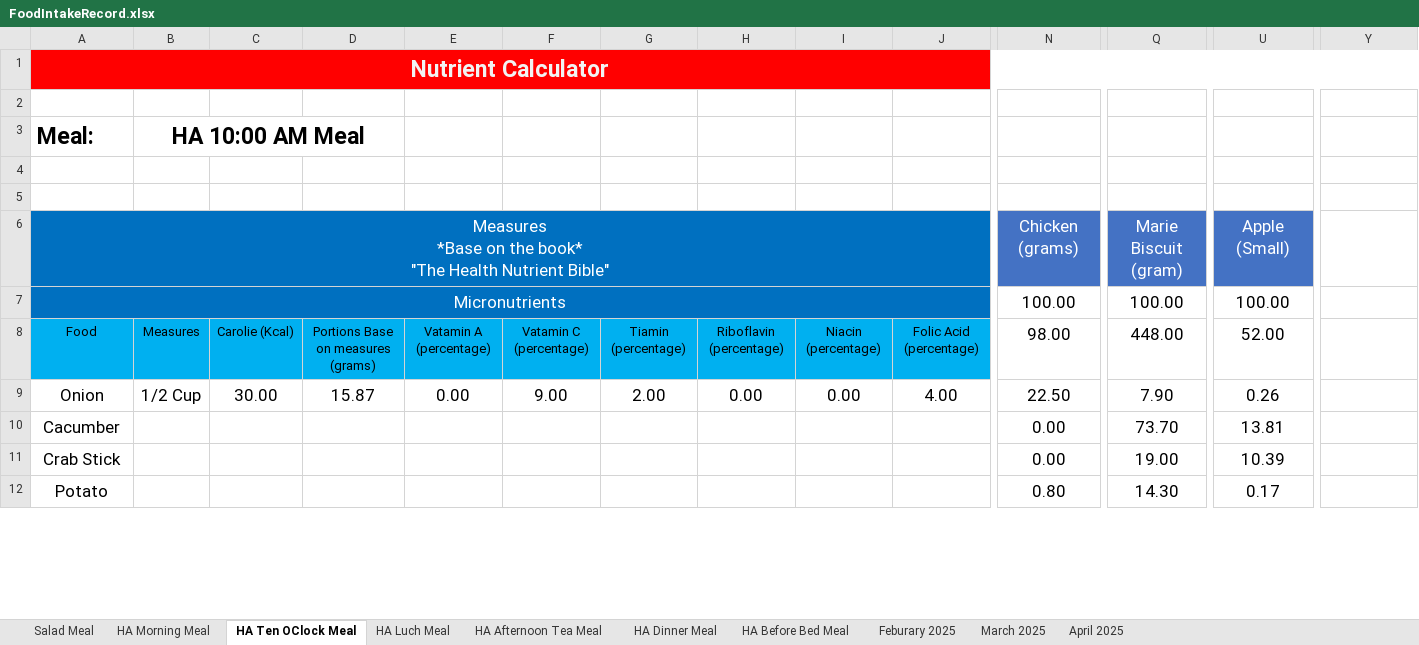
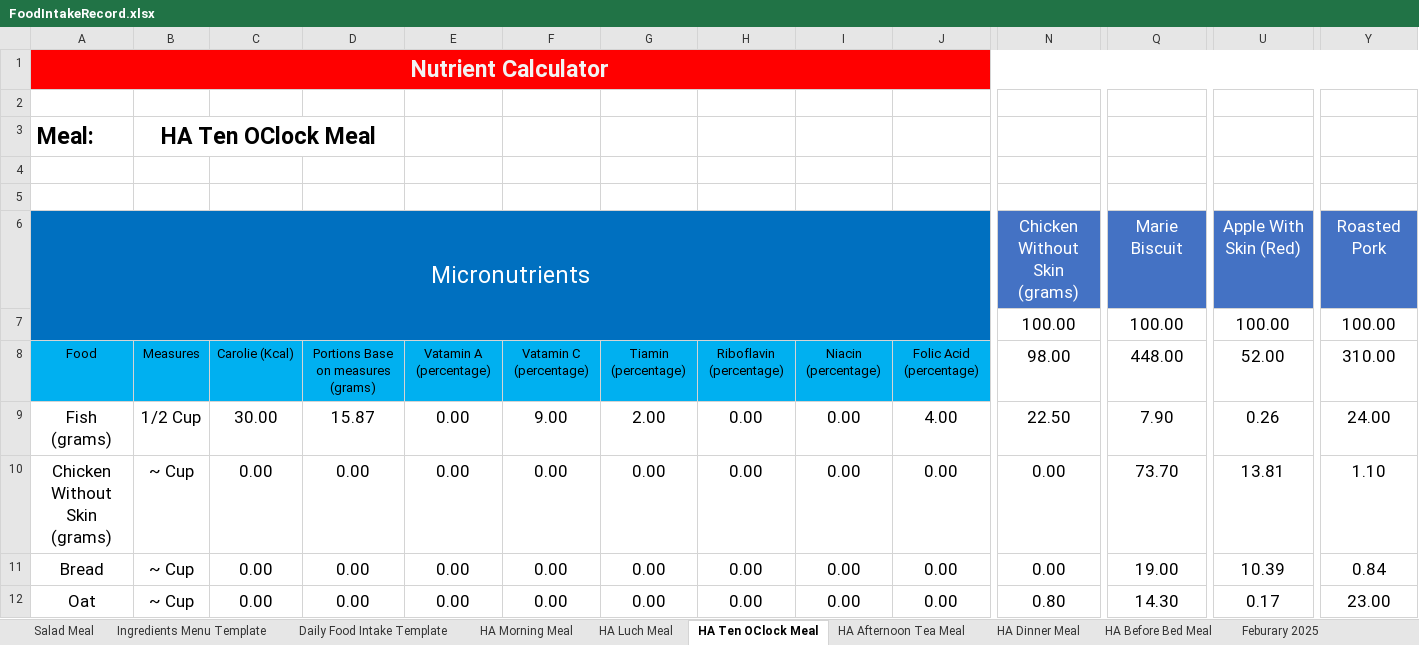
Before and after one commit to tangsinglun/Health, an Excel workbook: FoodIntakeRecord.xlsx, sheet HA Ten OClock Meal, drawn as a sheet; only a part is shown, gaps mark what is left out; values as stored, in another font and other column widths than the file's, no borders; removed rows and columns are numbered as before the commit, all else as after; ↵ is a line break in a cell; the diff covers the shown part only; the diff names each change by its address in the sheet, - before the commit and + after, or states it on an @@ line.

Commit message:
docs: 1. Added Ingredient Template. 2. Added Daily Food Intake Template.

```diff
--- a/FoodIntakeRecord.xlsx (sheet HA Ten OClock Meal)
+++ b/FoodIntakeRecord.xlsx (sheet HA Ten OClock Meal)
+sheet tab: Ingredients Menu Template
+sheet tab: Daily Food Intake Template
@@ sheet tab order changed: Salad Meal | Ingredients Menu Template | Daily Food Intake Template | HA Morning Meal | HA Luch Meal | HA Ten OClock Meal | HA Afternoon Tea Meal | HA Dinner Meal | HA Before Bed Meal | Feburary 2025 @@
-B3: HA 10:00 AM Meal
+B3: HA Ten OClock Meal
-A6: Measures ↵ *Base on the book* ↵ "The Health Nutrient Bible"
+A6: Micronutrients
@@ A6 text size: larger @@
-A6:J6 merged
+A6:J7 merged
-B6:J7 fill: none
+B6:J7 fill: #0070C0
-N6: Chicken (grams)
+N6: Chicken Without Skin (grams)
-Q6: Marie Biscuit (gram)
+Q6: Marie Biscuit
-U6: Apple (Small)
+U6: Apple With Skin (Red)
-Y6: (empty)
+Y6: Roasted Pork
-Y6 fill: none
+Y6 fill: #4472C4
-A7: Micronutrients
+A7: (empty)
-A7:J7 merged
-Y7: (empty)
+Y7: 100.00
-Y8: (empty)
+Y8: 310.00
-A9: Onion
+A9: Fish (grams)
-Y9: (empty)
+Y9: 24.00
-A10: Cacumber
+A10: Chicken Without Skin (grams)
-B10:B12: (empty)
+B10:B12: ~ Cup
-C10:C12: (empty)
+C10:C12: 0.00
-D10:D12: (empty)
+D10:D12: 0.00
-E10:E12: (empty)
+E10:E12: 0.00
-F10:F12: (empty)
+F10:F12: 0.00
-G10:G12: (empty)
+G10:G12: 0.00
-H10:H12: (empty)
+H10:H12: 0.00
-I10:I12: (empty)
+I10:I12: 0.00
-J10:J12: (empty)
+J10:J12: 0.00
-Y10: (empty)
+Y10: 1.10
-A11: Crab Stick
+A11: Bread
-Y11: (empty)
+Y11: 0.84
-A12: Potato
+A12: Oat
-Y12: (empty)
+Y12: 23.00
```
Also changed, not shown: 2 added rows, 188 edited cells and cell formats elsewhere in this sheet, sheet HA Morning Meal, sheet HA Afternoon Tea Meal, sheet HA Before Bed Meal, sheet HA Dinner Meal, sheet HA Luch Meal, sheet March 2025, 2 more sheets, formulas that keep their value.
